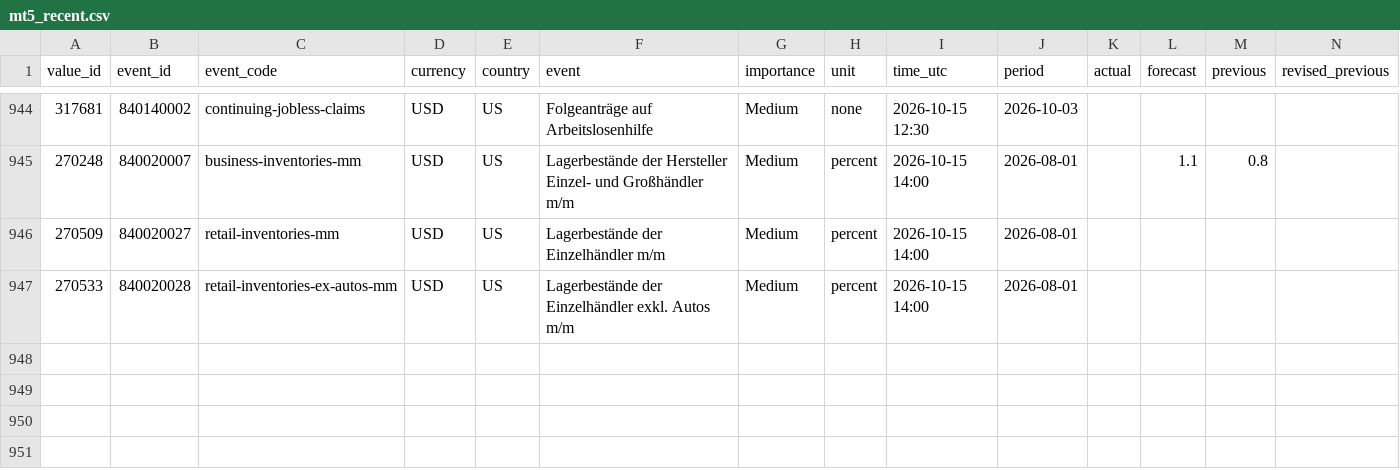
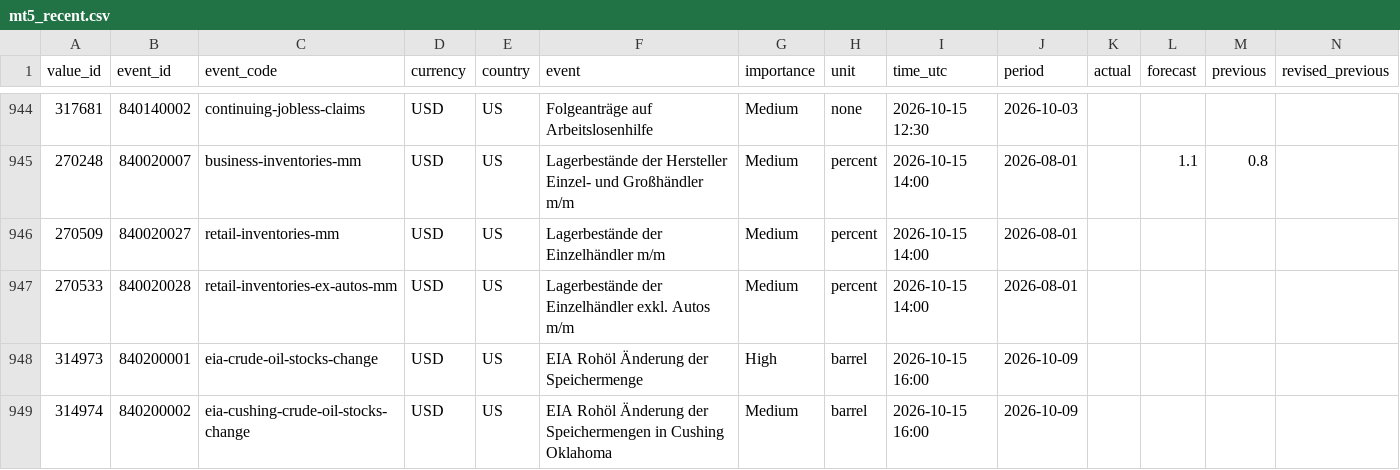
Before and after one commit to MazohFX/taco-strategy-lab, a CSV file: data/macro_calendar/mt5_recent.csv, drawn as a sheet; only a part is shown, gaps mark what is left out; rows hold the shown columns only; the diff names each change by its address in the sheet, - before the commit and + after, or states it on an @@ line.

```diff
--- a/data/macro_calendar/mt5_recent.csv
+++ b/data/macro_calendar/mt5_recent.csv
+row 948: 314973 | 840200001 | eia-crude-oil-stocks-change | USD | US | EIA Rohöl Änderung der Speichermenge | High | barrel | 2026-10-15 16:00 | 2026-10-09
+row 949: 314974 | 840200002 | eia-cushing-crude-oil-stocks-change | USD | US | EIA Rohöl Änderung der Speichermengen in Cushing Oklahoma | Medium | barrel | 2026-10-15 16:00 | 2026-10-09
```
Also changed, not shown: 1 other file.
